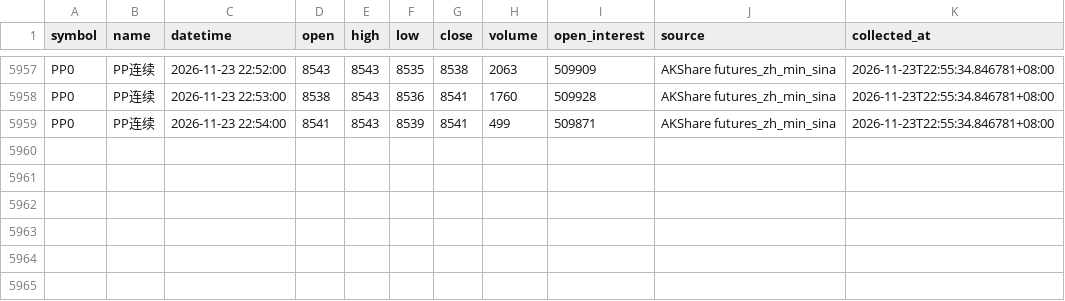
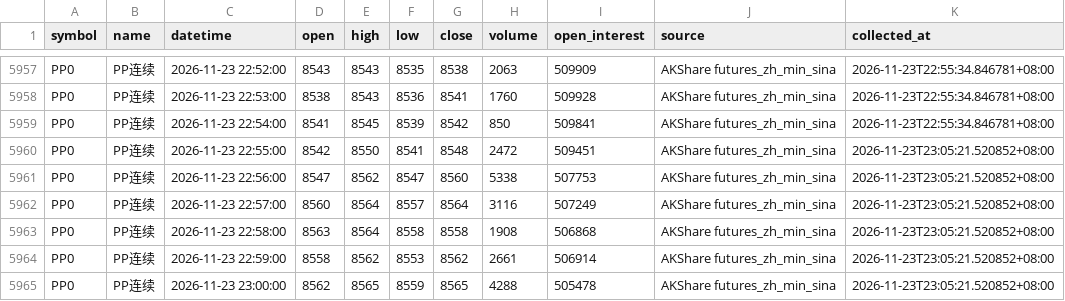
Before and after one commit to luckyjohnlucky/akshare-futures-data, a CSV file: output/PP0_minute_bars.csv, drawn as a sheet; only a part is shown, gaps mark what is left out.

```diff
--- a/output/PP0_minute_bars.csv
+++ b/output/PP0_minute_bars.csv
@@ -5958,2 +5958,8 @@ PP0,PP连续,2026-11-23 22:52:00,8543,8543,8535,8538,2063,509909,AKShare futures
 PP0,PP连续,2026-11-23 22:53:00,8538,8543,8536,8541,1760,509928,AKShare futures_zh_min_sina,2026-11-23T22:55:34.846781+08:00
-PP0,PP连续,2026-11-23 22:54:00,8541,8543,8539,8541,499,509871,AKShare futures_zh_min_sina,2026-11-23T22:55:34.846781+08:00
+PP0,PP连续,2026-11-23 22:54:00,8541,8545,8539,8542,850,509841,AKShare futures_zh_min_sina,2026-11-23T22:55:34.846781+08:00
+PP0,PP连续,2026-11-23 22:55:00,8542,8550,8541,8548,2472,509451,AKShare futures_zh_min_sina,2026-11-23T23:05:21.520852+08:00
+PP0,PP连续,2026-11-23 22:56:00,8547,8562,8547,8560,5338,507753,AKShare futures_zh_min_sina,2026-11-23T23:05:21.520852+08:00
+PP0,PP连续,2026-11-23 22:57:00,8560,8564,8557,8564,3116,507249,AKShare futures_zh_min_sina,2026-11-23T23:05:21.520852+08:00
+PP0,PP连续,2026-11-23 22:58:00,8563,8564,8558,8558,1908,506868,AKShare futures_zh_min_sina,2026-11-23T23:05:21.520852+08:00
+PP0,PP连续,2026-11-23 22:59:00,8558,8562,8553,8562,2661,506914,AKShare futures_zh_min_sina,2026-11-23T23:05:21.520852+08:00
+PP0,PP连续,2026-11-23 23:00:00,8562,8565,8559,8565,4288,505478,AKShare futures_zh_min_sina,2026-11-23T23:05:21.520852+08:00
```
Also changed, not shown: output/L0_minute_bars.csv, output/MA0_minute_bars.csv, 6 other files.
